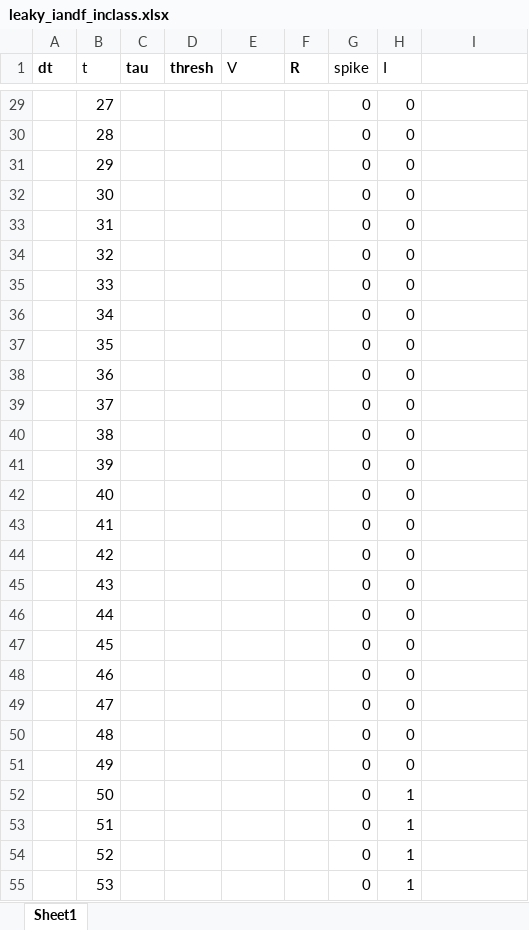
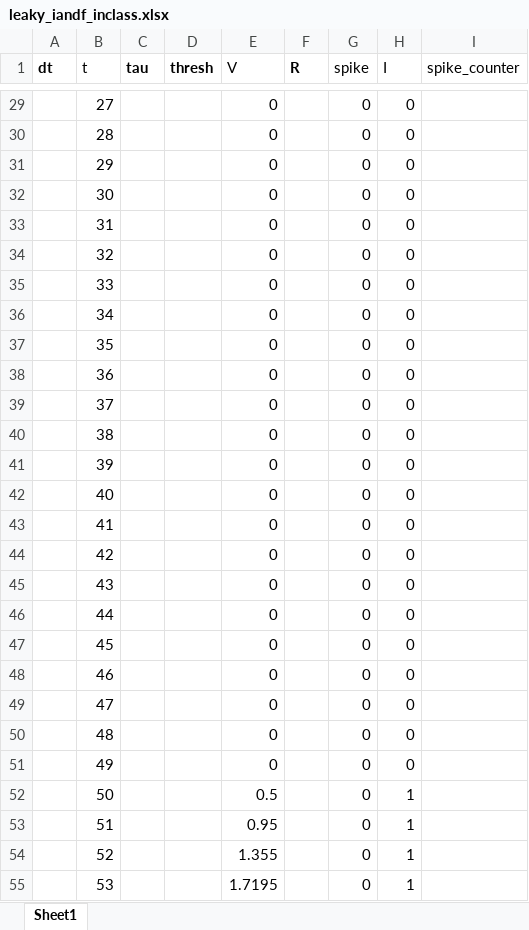
Before and after one commit to hogeveen-lab/DSPN_Fall2023_Git, an Excel workbook: assignment_starters/assign2_starter/leaky_iandf_inclass.xlsx, sheet Sheet1, drawn as a sheet; only a part is shown, gaps mark what is left out; values as stored, in another font and other column widths than the file's, no borders; charts and pictures not drawn; the diff covers the shown part only; the diff names each change by its address in the sheet, - before the commit and + after, or states it on an @@ line.

```diff
--- a/assignment_starters/assign2_starter/leaky_iandf_inclass.xlsx (sheet Sheet1)
+++ b/assignment_starters/assign2_starter/leaky_iandf_inclass.xlsx (sheet Sheet1)
-I1: (empty)
+I1: spike_counter
-E29:E51 (V): (empty)
+E29:E51 (V): 0
-E52 (V): (empty)
+E52 (V): 0.5
-E53 (V): (empty)
+E53 (V): 0.95
-E54 (V): (empty)
+E54 (V): 1.355
-E55 (V): (empty)
+E55 (V): 1.7195
```
Also changed, not shown: 127 edited cells elsewhere in this sheet, formulas that keep their value, charts or pictures, 2 other files.
